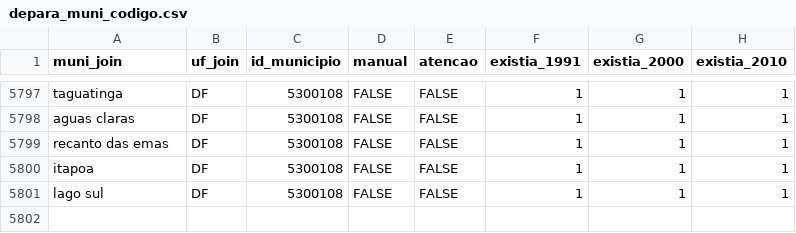
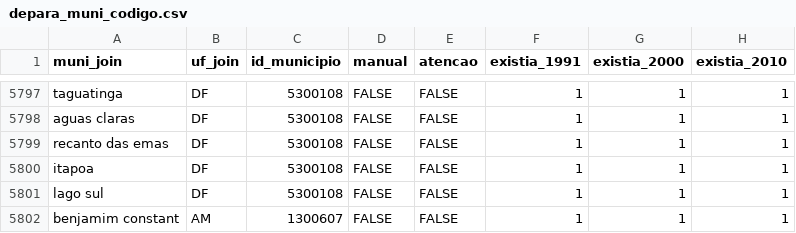
Before and after one commit to curso-r/munifacil, a CSV file: inst/depara_muni_codigo.csv, drawn as a sheet; only a part is shown, gaps mark what is left out; the diff names each change by its address in the sheet, - before the commit and + after, or states it on an @@ line.

Commit message:
add benjamin constant AM

```diff
--- a/inst/depara_muni_codigo.csv
+++ b/inst/depara_muni_codigo.csv
+row 5802: benjamim constant | AM | 1300607 | FALSE | FALSE | 1 | 1 | 1
```
